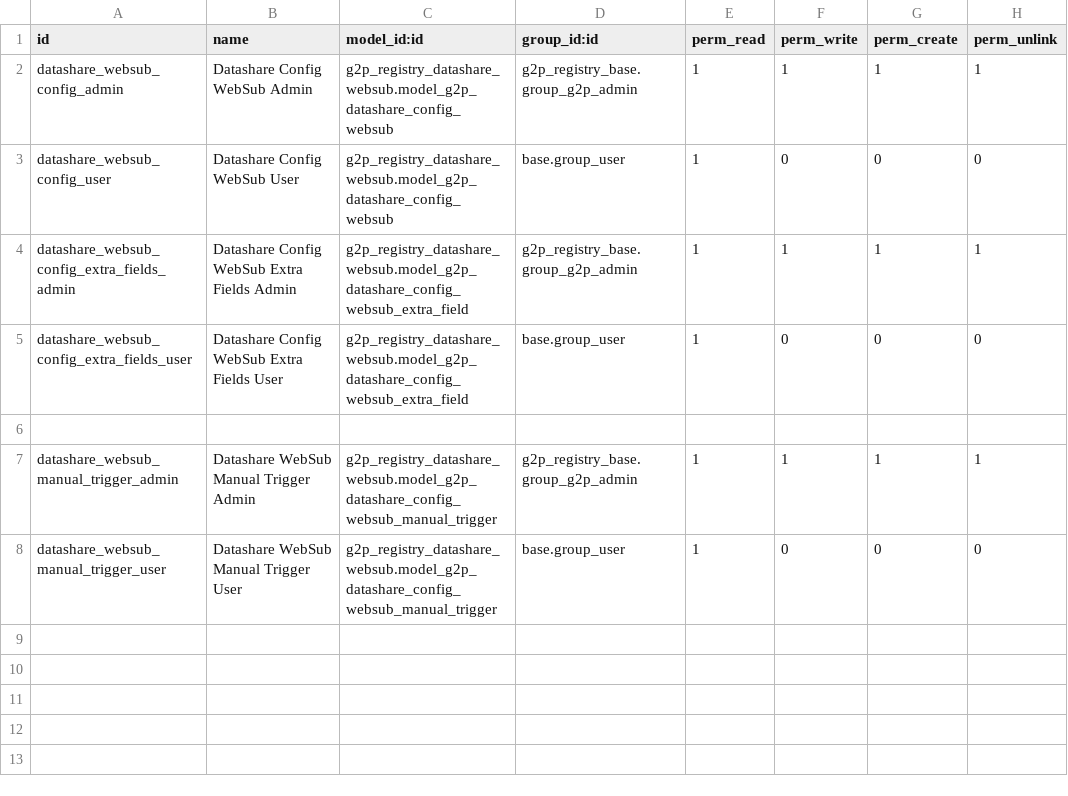
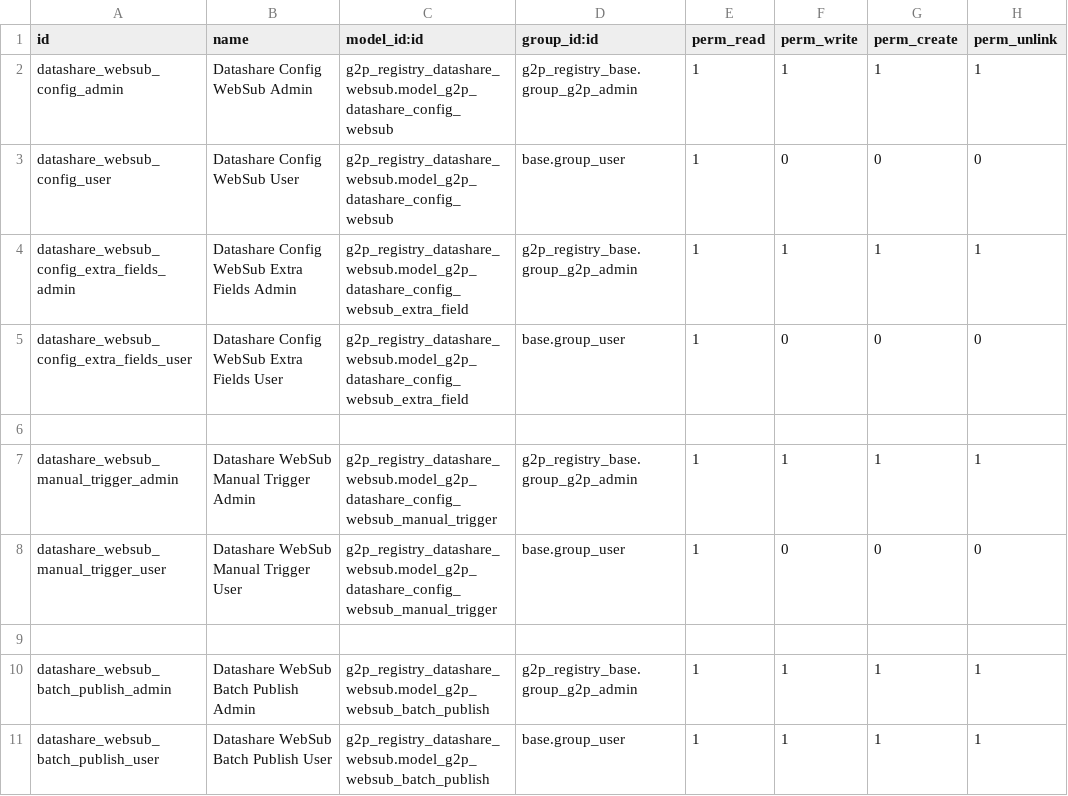
Before and after one commit to OpenG2P/openg2p-registry, a CSV file: g2p_registry_datashare_websub/security/ir.model.access.csv, drawn as a sheet; the diff names each change by its address in the sheet, - before the commit and + after, or states it on an @@ line.

Commit message:
Added Batch Manual Publishing

```diff
--- a/g2p_registry_datashare_websub/security/ir.model.access.csv
+++ b/g2p_registry_datashare_websub/security/ir.model.access.csv
+row 9: (empty)
+row 10: datashare_websub_batch_publish_admin | Datashare WebSub Batch Publish Admin | g2p_registry_datashare_websub.model_g2p_websub_batch_publish | g2p_registry_base.group_g2p_admin | 1 | 1 | 1 | 1
+row 11: datashare_websub_batch_publish_user | Datashare WebSub Batch Publish User | g2p_registry_datashare_websub.model_g2p_websub_batch_publish | base.group_user | 1 | 1 | 1 | 1
```
Also changed, not shown: 20 other files.
